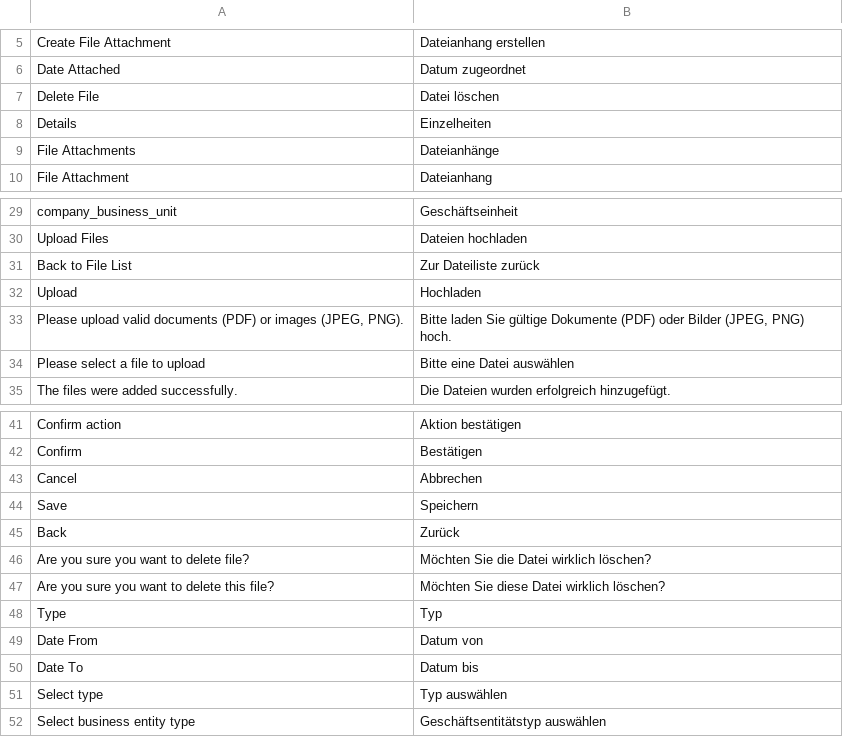
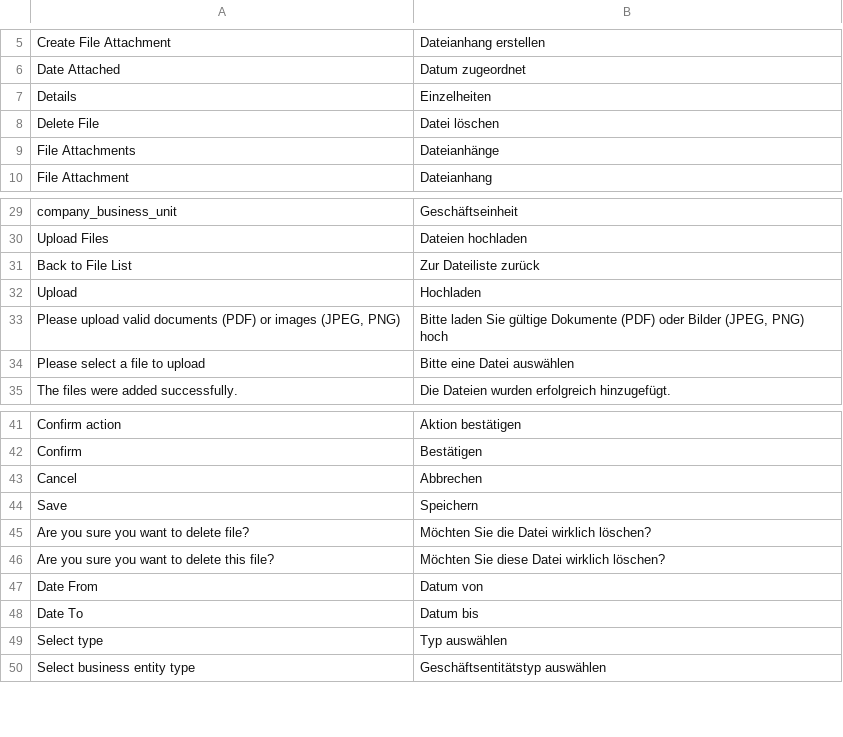
Before and after one commit to spryker-feature/ssp-file-management, a CSV file: data/translation/Zed/de_DE.csv, drawn as a sheet; only a part is shown, gaps mark what is left out; removed rows and columns are numbered as before the commit, all else as after; the diff names each change by its address in the sheet, - before the commit and + after, or states it on an @@ line.

Commit message:
SSP-572: Fixed styling issues in Files and Inquiries tables. (#11396)
SSP-572: Fixed styling issues in Files and Inquiries tables.

```diff
--- a/data/translation/Zed/de_DE.csv
+++ b/data/translation/Zed/de_DE.csv
@@ row 8 moved to row 7: Details @@
-A33: …images (JPEG, PNG).
+A33: …images (JPEG, PNG)
-B33: …(JPEG, PNG) hoch.
+B33: …(JPEG, PNG) hoch
-row 45: Back | Zurück
-row 48: Type | Typ
```
Also changed, not shown: data/translation/Zed/en_US.csv, 1 other file.
